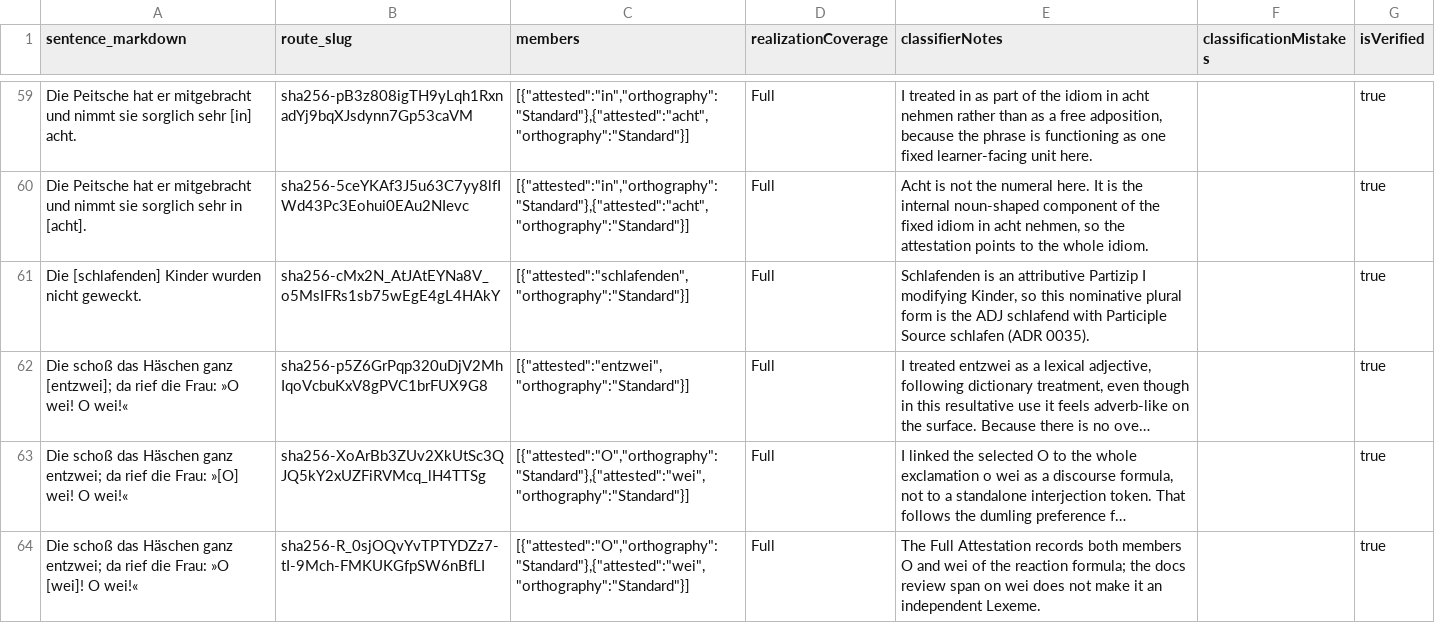
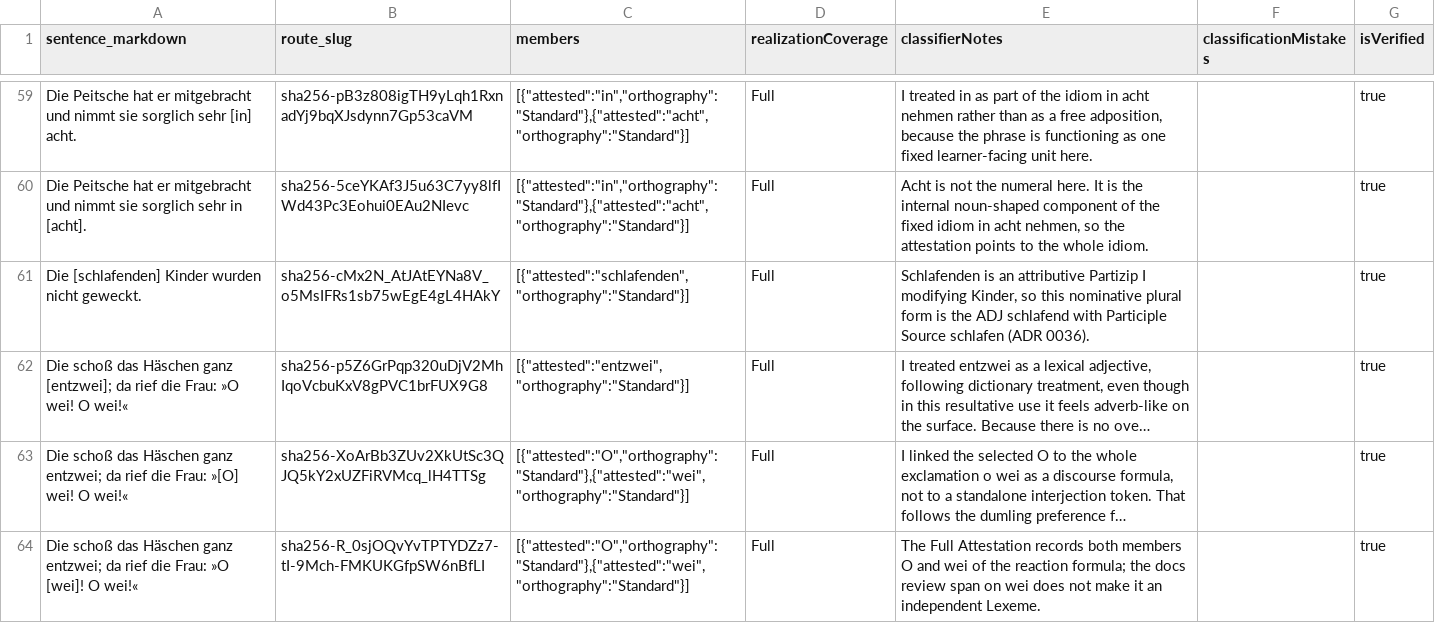
Before and after one commit to clockblocker/texteater, a CSV file: app/dumling-docs/src/classification-logbook/de/de-attestations.csv, drawn as a sheet; only a part is shown, gaps mark what is left out; long unchanged cells end in …; the diff covers the shown part only; the diff names each change by its address in the sheet, - before the commit and + after, or states it on an @@ line.

```diff
--- a/app/dumling-docs/src/classification-logbook/de/de-attestations.csv
+++ b/app/dumling-docs/src/classification-logbook/de/de-attestations.csv
-E61 (classifierNotes): …schlafen (ADR 0035).
+E61 (classifierNotes): …schlafen (ADR 0036).
```
Also changed, not shown: 14 edited cells elsewhere in this file, 30 other files.
